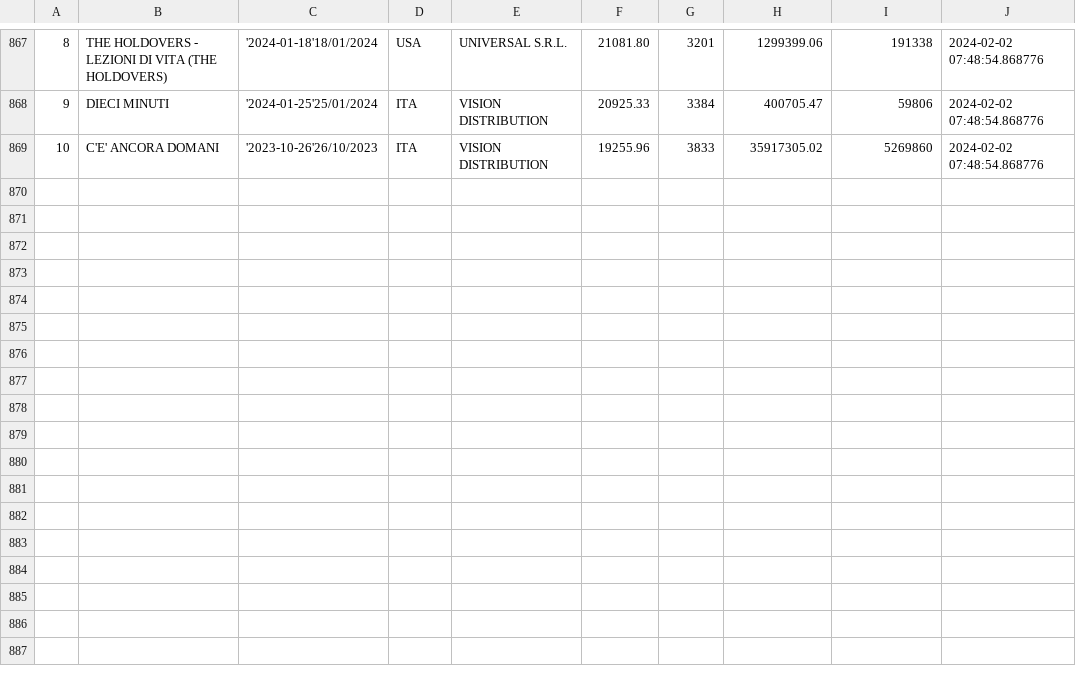
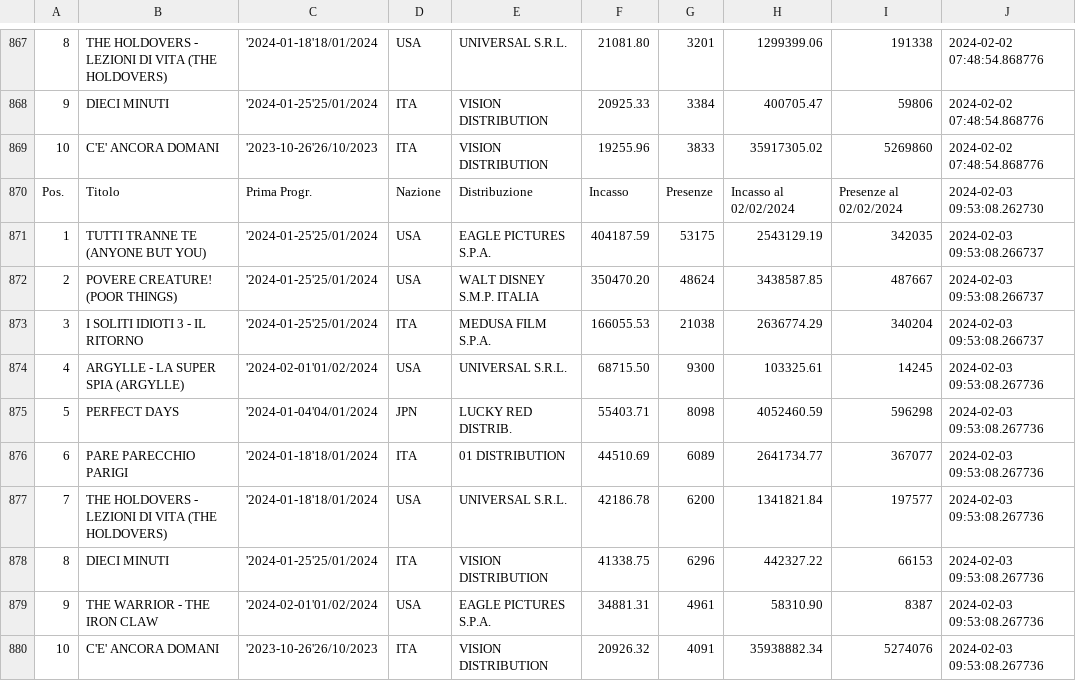
Before and after one commit to ciareghi/data_analysis_python, a CSV file: cinetel/cinetel_.csv, drawn as a sheet; only a part is shown, gaps mark what is left out; the diff names each change by its address in the sheet, - before the commit and + after, or states it on an @@ line.

```diff
--- a/cinetel/cinetel_.csv
+++ b/cinetel/cinetel_.csv
+row 870: Pos. | Titolo | Prima Progr. | Nazione | Distribuzione | Incasso | Presenze | Incasso al 02/02/2024 | Presenze al 02/02/2024 | 2024-02-03 09:53:08.262730
+row 871: 1 | TUTTI TRANNE TE (ANYONE BUT YOU) | '2024-01-25'25/01/2024 | USA | EAGLE PICTURES S.P.A. | 404187.59 | 53175 | 2543129.19 | 342035 | 2024-02-03 09:53:08.266737
+row 872: 2 | POVERE CREATURE! (POOR THINGS) | '2024-01-25'25/01/2024 | USA | WALT DISNEY S.M.P. ITALIA | 350470.20 | 48624 | 3438587.85 | 487667 | 2024-02-03 09:53:08.266737
+row 873: 3 | I SOLITI IDIOTI 3 - IL RITORNO | '2024-01-25'25/01/2024 | ITA | MEDUSA FILM S.P.A. | 166055.53 | 21038 | 2636774.29 | 340204 | 2024-02-03 09:53:08.266737
+row 874: 4 | ARGYLLE - LA SUPER SPIA (ARGYLLE) | '2024-02-01'01/02/2024 | USA | UNIVERSAL S.R.L. | 68715.50 | 9300 | 103325.61 | 14245 | 2024-02-03 09:53:08.267736
+row 875: 5 | PERFECT DAYS | '2024-01-04'04/01/2024 | JPN | LUCKY RED DISTRIB. | 55403.71 | 8098 | 4052460.59 | 596298 | 2024-02-03 09:53:08.267736
+row 876: 6 | PARE PARECCHIO PARIGI | '2024-01-18'18/01/2024 | ITA | 01 DISTRIBUTION | 44510.69 | 6089 | 2641734.77 | 367077 | 2024-02-03 09:53:08.267736
+row 877: 7 | THE HOLDOVERS - LEZIONI DI VITA (THE HOLDOVERS) | '2024-01-18'18/01/2024 | USA | UNIVERSAL S.R.L. | 42186.78 | 6200 | 1341821.84 | 197577 | 2024-02-03 09:53:08.267736
+row 878: 8 | DIECI MINUTI | '2024-01-25'25/01/2024 | ITA | VISION DISTRIBUTION | 41338.75 | 6296 | 442327.22 | 66153 | 2024-02-03 09:53:08.267736
+row 879: 9 | THE WARRIOR - THE IRON CLAW | '2024-02-01'01/02/2024 | USA | EAGLE PICTURES S.P.A. | 34881.31 | 4961 | 58310.90 | 8387 | 2024-02-03 09:53:08.267736
+row 880: 10 | C'E' ANCORA DOMANI | '2023-10-26'26/10/2023 | ITA | VISION DISTRIBUTION | 20926.32 | 4091 | 35938882.34 | 5274076 | 2024-02-03 09:53:08.267736
```
Also changed, not shown: cinetel/cinetel_clean.csv, 2 other files.
